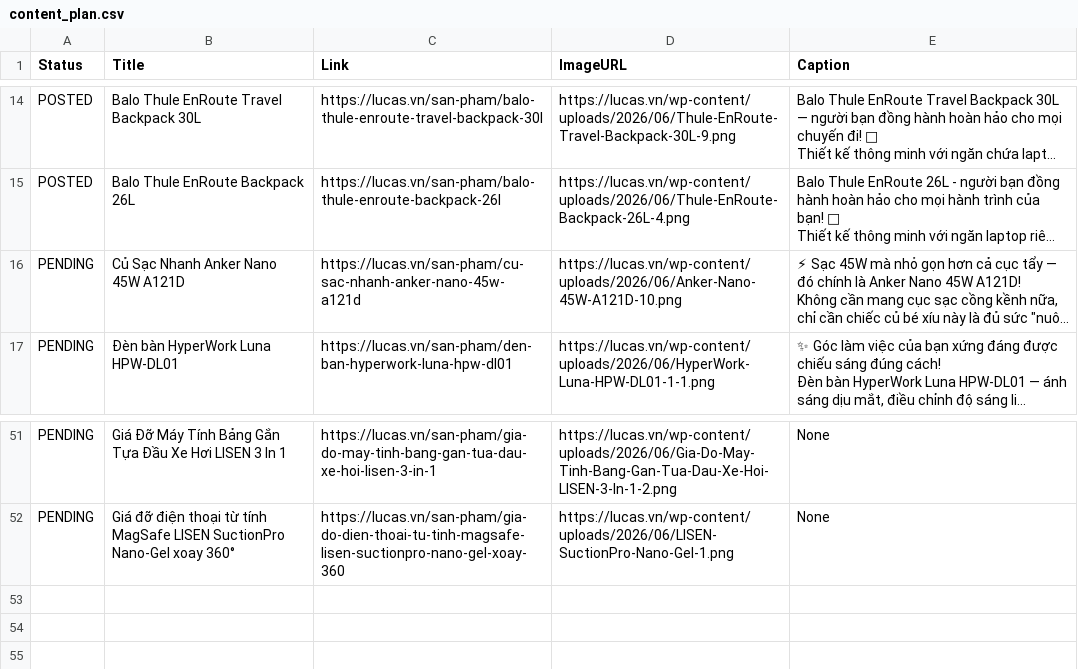
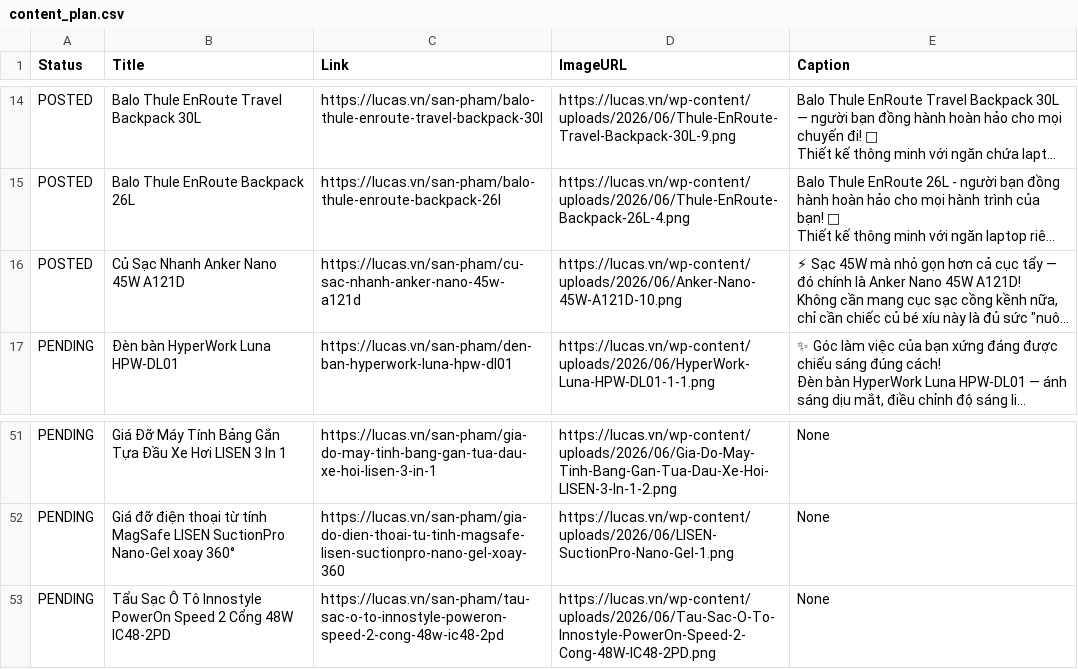
Before and after one commit to thanhluc102-png/lucas-auto-poster, a CSV file: content_plan.csv, drawn as a sheet; only a part is shown, gaps mark what is left out; long unchanged cells end in …; the diff names each change by its address in the sheet, - before the commit and + after, or states it on an @@ line.

```diff
--- a/content_plan.csv
+++ b/content_plan.csv
-A16 (Status): PENDING
+A16 (Status): POSTED
+row 53: PENDING | Tẩu Sạc Ô Tô Innostyle PowerOn Speed 2 Cổng 48W IC48-2PD | https://lucas.vn/san-pham/tau-sac-o-to-innostyle-poweron-speed-2-cong-48w-ic48-2pd | https://lucas.vn/wp-content/uploads/2026/06/Tau-Sac-O-To-Innostyle-PowerOn-Speed-2-Cong-48W-IC48-2PD.png | None
```
Also changed, not shown: 1 other file.
